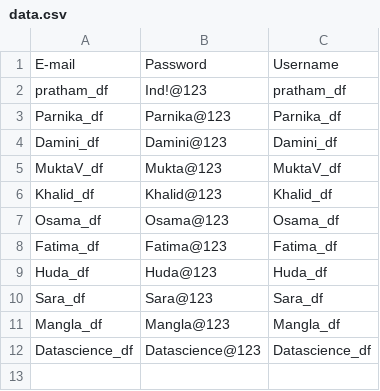
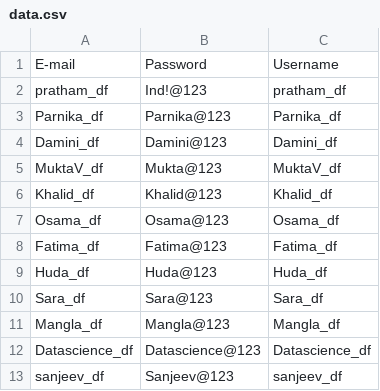
Before and after one commit to DataScienceDFG/Login, a CSV file: data.csv, drawn as a sheet; the diff names each change by its address in the sheet, - before the commit and + after, or states it on an @@ line.

Commit message:
Update data.csv

```diff
--- a/data.csv
+++ b/data.csv
+row 13: sanjeev_df | Sanjeev@123 | sanjeev_df
```
